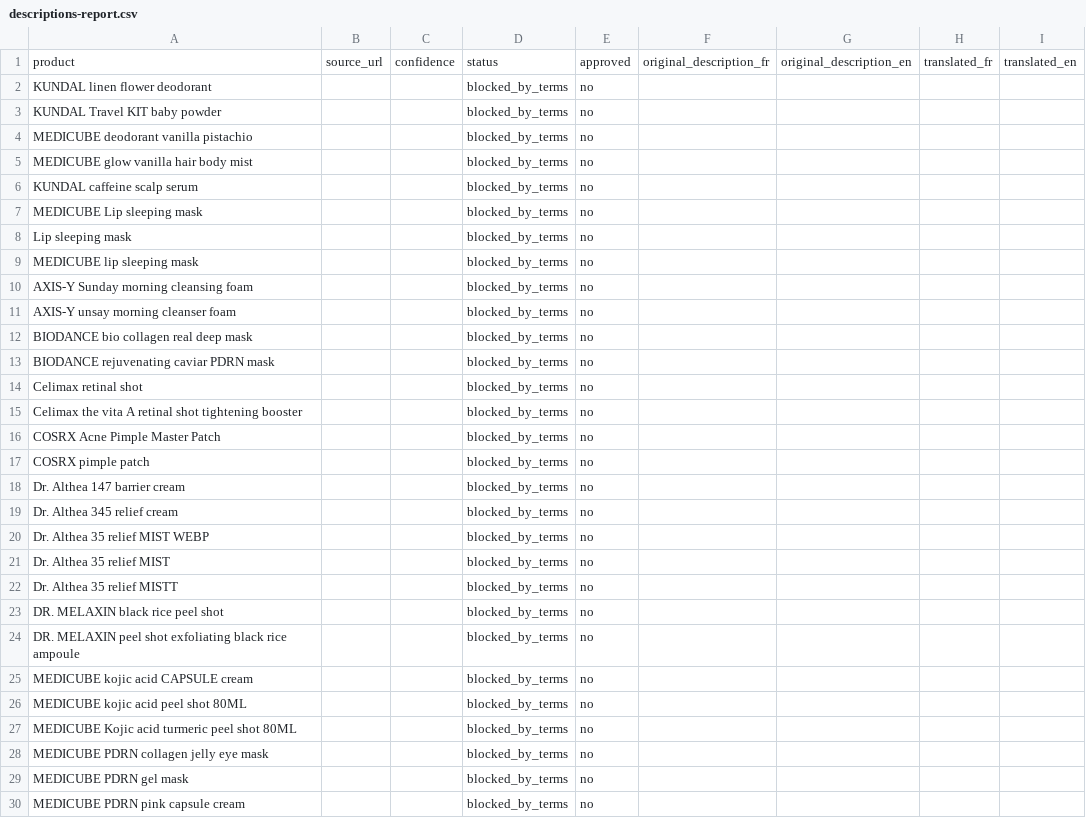
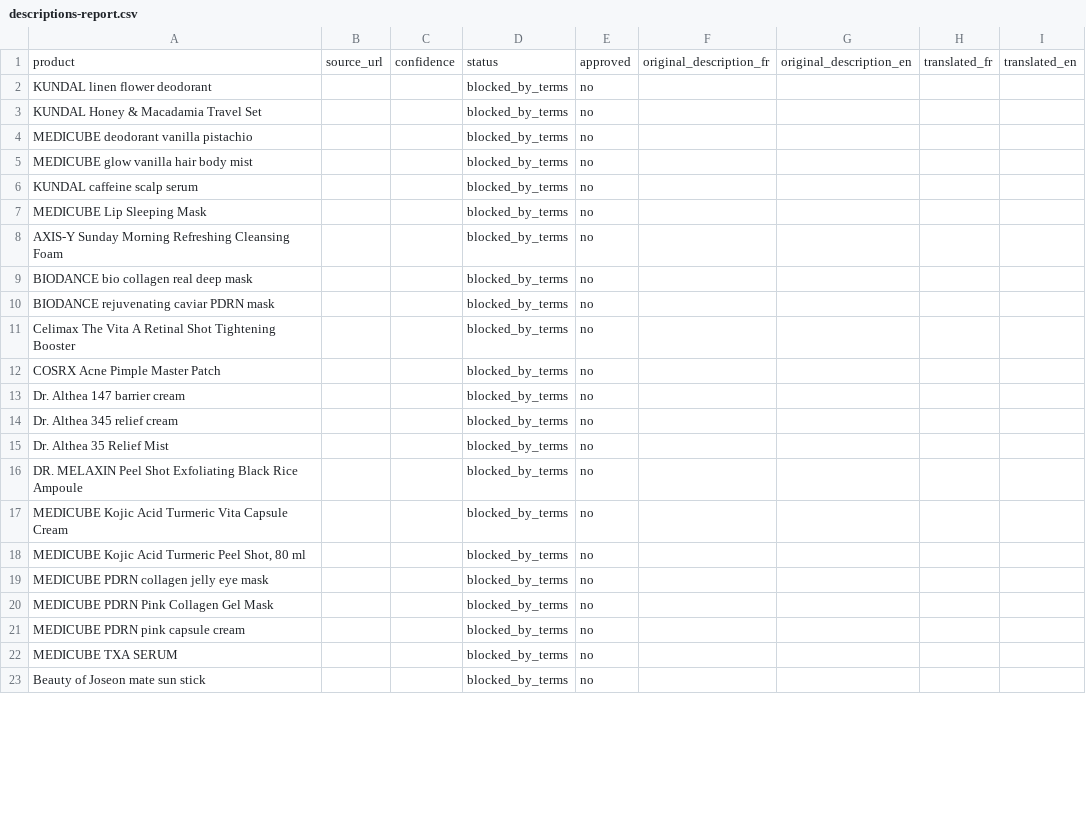
Before and after one commit to seifdevs/glowafrique, a CSV file: data/descriptions-report.csv, drawn as a sheet; only a part is shown; the shorter side is filled out with more unchanged rows; the diff covers the shown part only.

```diff
--- a/data/descriptions-report.csv
+++ b/data/descriptions-report.csv
@@ -2,3 +2,3 @@ product,source_url,confidence,status,approved,original_description_fr,original_d
 KUNDAL linen flower deodorant,,,blocked_by_terms,no,,,,
-KUNDAL Travel KIT baby powder,,,blocked_by_terms,no,,,,
+KUNDAL Honey & Macadamia Travel Set,,,blocked_by_terms,no,,,,
 MEDICUBE deodorant vanilla pistachio,,,blocked_by_terms,no,,,,
@@ -6,25 +6,16 @@ MEDICUBE glow vanilla hair body mist,,,blocked_by_terms,no,,,,
 KUNDAL caffeine scalp serum,,,blocked_by_terms,no,,,,
-MEDICUBE Lip sleeping mask,,,blocked_by_terms,no,,,,
-Lip sleeping mask,,,blocked_by_terms,no,,,,
-MEDICUBE lip sleeping mask,,,blocked_by_terms,no,,,,
-AXIS-Y Sunday morning cleansing foam,,,blocked_by_terms,no,,,,
-AXIS-Y unsay morning cleanser foam,,,blocked_by_terms,no,,,,
+MEDICUBE Lip Sleeping Mask,,,blocked_by_terms,no,,,,
+AXIS-Y Sunday Morning Refreshing Cleansing Foam,,,blocked_by_terms,no,,,,
 BIODANCE bio collagen real deep mask,,,blocked_by_terms,no,,,,
 BIODANCE rejuvenating caviar PDRN mask,,,blocked_by_terms,no,,,,
-Celimax retinal shot,,,blocked_by_terms,no,,,,
-Celimax the vita A retinal shot tightening booster,,,blocked_by_terms,no,,,,
+Celimax The Vita A Retinal Shot Tightening Booster,,,blocked_by_terms,no,,,,
 COSRX Acne Pimple Master Patch,,,blocked_by_terms,no,,,,
-COSRX pimple patch,,,blocked_by_terms,no,,,,
 Dr. Althea 147 barrier cream,,,blocked_by_terms,no,,,,
 Dr. Althea 345 relief cream,,,blocked_by_terms,no,,,,
-Dr. Althea 35 relief MIST WEBP,,,blocked_by_terms,no,,,,
-Dr. Althea 35 relief MIST,,,blocked_by_terms,no,,,,
-Dr. Althea 35 relief MISTT,,,blocked_by_terms,no,,,,
-DR. MELAXIN black rice peel shot,,,blocked_by_terms,no,,,,
-DR. MELAXIN peel shot exfoliating black rice ampoule,,,blocked_by_terms,no,,,,
-MEDICUBE kojic acid CAPSULE cream,,,blocked_by_terms,no,,,,
-MEDICUBE kojic acid peel shot 80ML,,,blocked_by_terms,no,,,,
-MEDICUBE Kojic acid turmeric peel shot 80ML,,,blocked_by_terms,no,,,,
+Dr. Althea 35 Relief Mist,,,blocked_by_terms,no,,,,
+DR. MELAXIN Peel Shot Exfoliating Black Rice Ampoule,,,blocked_by_terms,no,,,,
+MEDICUBE Kojic Acid Turmeric Vita Capsule Cream,,,blocked_by_terms,no,,,,
+"MEDICUBE Kojic Acid Turmeric Peel Shot, 80 ml",,,blocked_by_terms,no,,,,
 MEDICUBE PDRN collagen jelly eye mask,,,blocked_by_terms,no,,,,
-MEDICUBE PDRN gel mask,,,blocked_by_terms,no,,,,
+MEDICUBE PDRN Pink Collagen Gel Mask,,,blocked_by_terms,no,,,,
 MEDICUBE PDRN pink capsule cream,,,blocked_by_terms,no,,,,
```
Also changed, not shown: 2 removed rows and 1 edited cell elsewhere in this file, data/image-classification.csv, products-edit.csv, 29 other files.
